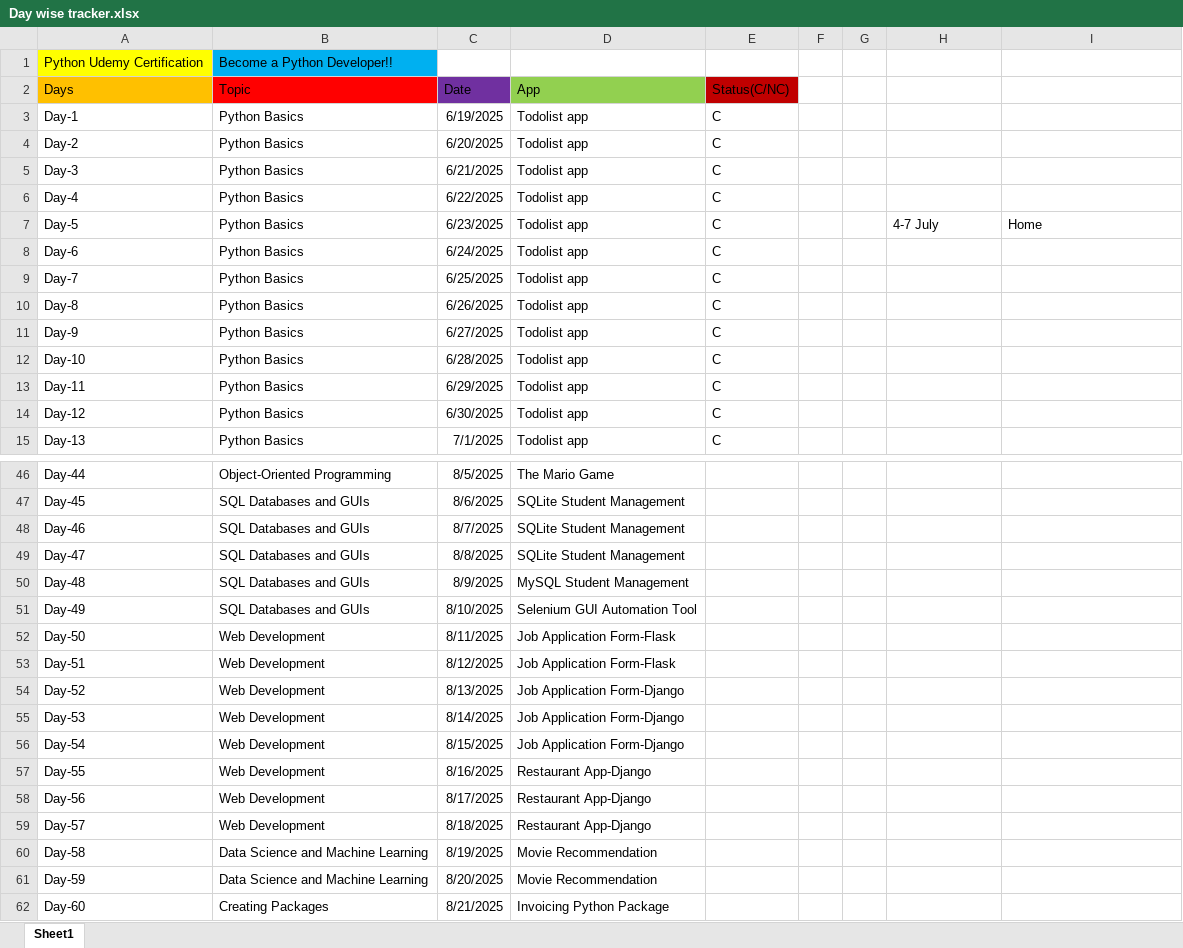
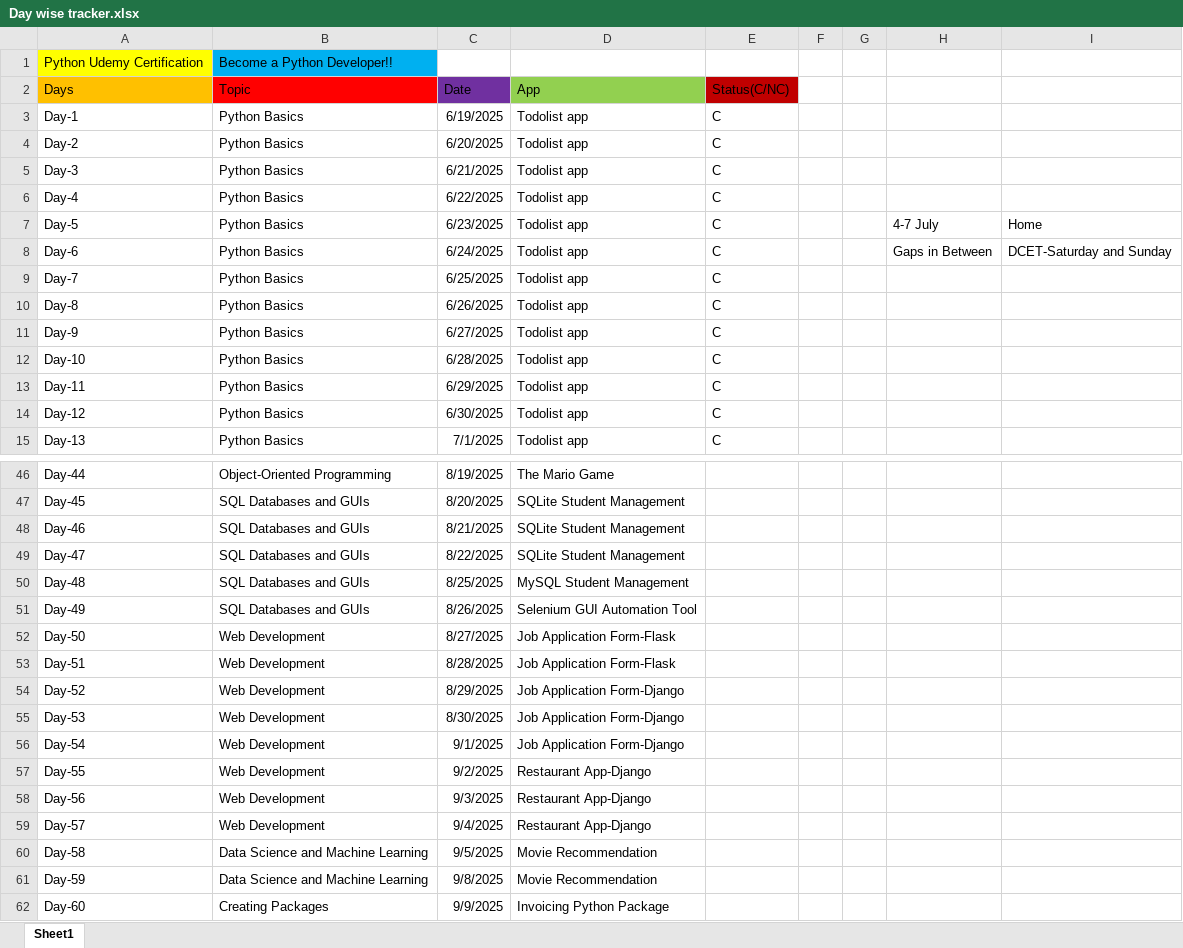
Before and after one commit to HarryMax1710/todo_app, an Excel workbook: Day wise tracker.xlsx, sheet Sheet1, drawn as a sheet; only a part is shown, gaps mark what is left out; values as stored, in another font and other column widths than the file's, no borders; the diff covers the shown part only; the diff names each change by its address in the sheet, - before the commit and + after, or states it on an @@ line.

```diff
--- a/Day wise tracker.xlsx (sheet Sheet1)
+++ b/Day wise tracker.xlsx (sheet Sheet1)
-H8: (empty)
+H8: Gaps in Between
-I8: (empty)
+I8: DCET-Saturday and Sunday
-C46 (Date): 8/5/2025
+C46 (Date): 8/19/2025
-C47 (Date): 8/6/2025
+C47 (Date): 8/20/2025
-C48 (Date): 8/7/2025
+C48 (Date): 8/21/2025
-C49 (Date): 8/8/2025
+C49 (Date): 8/22/2025
-C50 (Date): 8/9/2025
+C50 (Date): 8/25/2025
-C51 (Date): 8/10/2025
+C51 (Date): 8/26/2025
-C52 (Date): 8/11/2025
+C52 (Date): 8/27/2025
-C53 (Date): 8/12/2025
+C53 (Date): 8/28/2025
-C54 (Date): 8/13/2025
+C54 (Date): 8/29/2025
-C55 (Date): 8/14/2025
+C55 (Date): 8/30/2025
-C56 (Date): 8/15/2025
+C56 (Date): 9/1/2025
-C57 (Date): 8/16/2025
+C57 (Date): 9/2/2025
-C58 (Date): 8/17/2025
+C58 (Date): 9/3/2025
-C59 (Date): 8/18/2025
+C59 (Date): 9/4/2025
-C60 (Date): 8/19/2025
+C60 (Date): 9/5/2025
-C61 (Date): 8/20/2025
+C61 (Date): 9/8/2025
-C62 (Date): 8/21/2025
+C62 (Date): 9/9/2025
```
Also changed, not shown: 26 edited cells elsewhere in this sheet, 1 other file.
